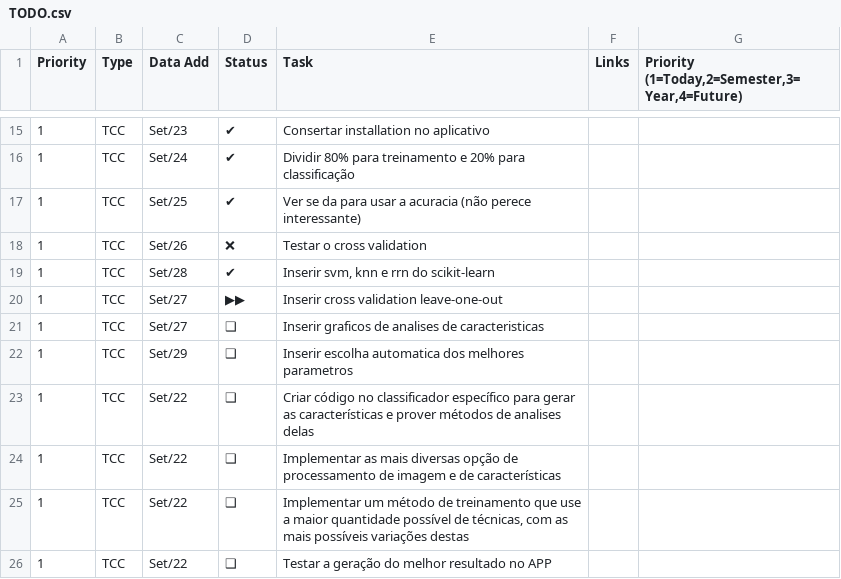
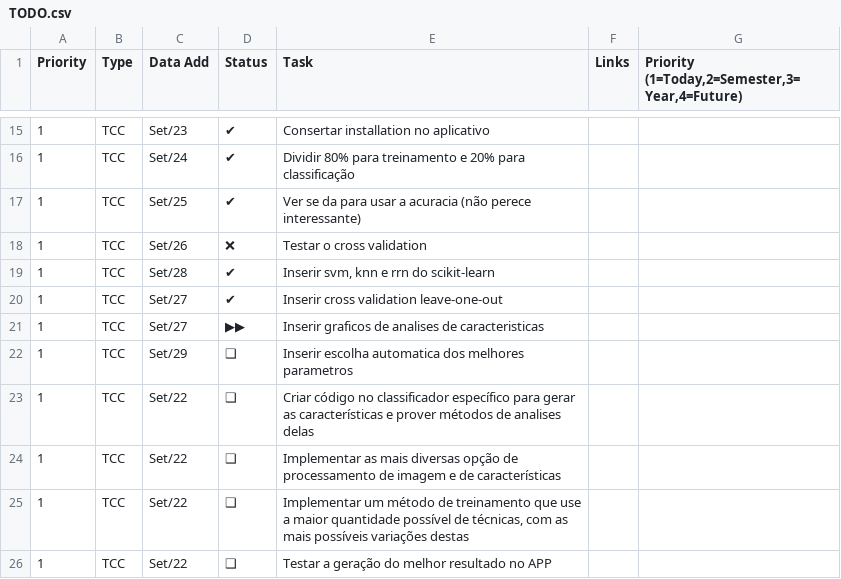
Before and after one commit to FabioCamposFerreira/TCC2, a CSV file: TODO.csv, drawn as a sheet; only a part is shown, gaps mark what is left out.

```diff
--- a/TODO.csv
+++ b/TODO.csv
@@ -19,4 +19,4 @@ Priority,Type,Data Add,Status,Task,Links,"Priority (1=Today,2=Semester,3=Year,4=
 1,TCC,Set/28,✔,"Inserir svm, knn e rrn do scikit-learn",,
-1,TCC,Set/27,▶▶,Inserir cross validation leave-one-out,,
-1,TCC,Set/27,❑,Inserir graficos de analises de caracteristicas,,
+1,TCC,Set/27,✔,Inserir cross validation leave-one-out,,
+1,TCC,Set/27,▶▶,Inserir graficos de analises de caracteristicas,,
 1,TCC,Set/29,❑,Inserir escolha automatica dos melhores parametros,,
```
Also changed, not shown: 12 other files.
